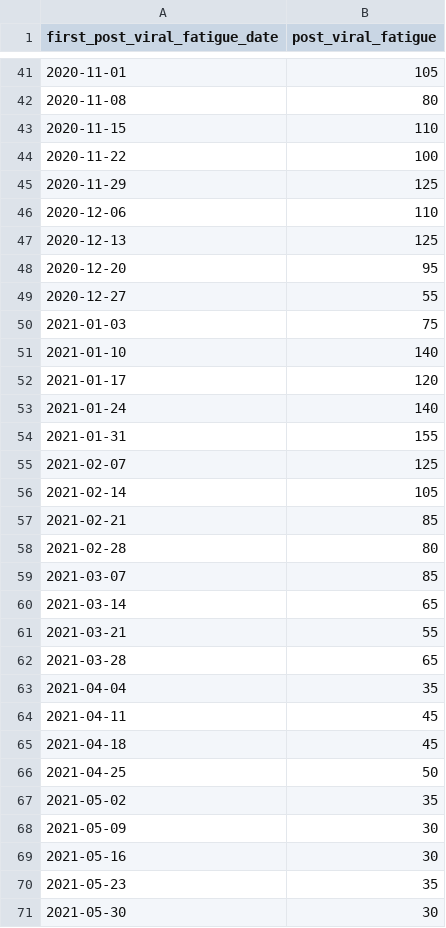
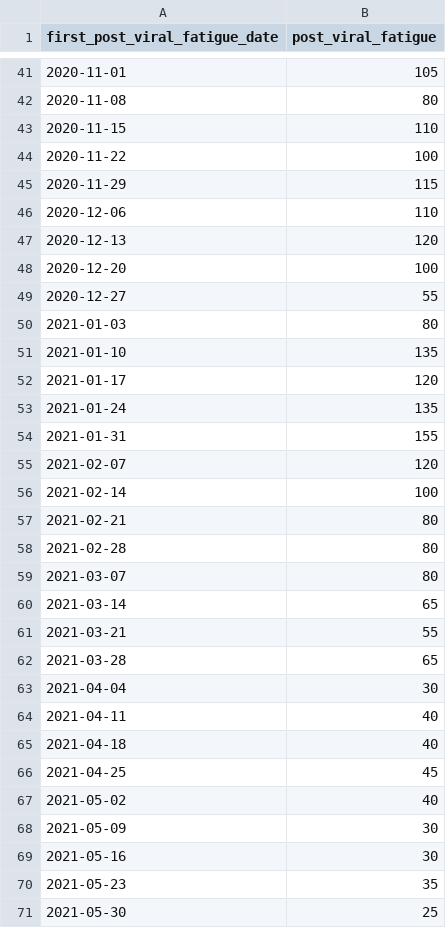
Before and after one commit to opensafely/long-covid, a CSV file: released_outputs/emis/code_use_per_week_post_viral_fatigue.csv, drawn as a sheet; only a part is shown, gaps mark what is left out; the diff covers the shown part only.

```diff
--- a/released_outputs/emis/code_use_per_week_post_viral_fatigue.csv
+++ b/released_outputs/emis/code_use_per_week_post_viral_fatigue.csv
@@ -44,17 +44,17 @@ first_post_viral_fatigue_date,post_viral_fatigue
 2020-11-22,100
-2020-11-29,125
+2020-11-29,115
 2020-12-06,110
-2020-12-13,125
-2020-12-20,95
+2020-12-13,120
+2020-12-20,100
 2020-12-27,55
-2021-01-03,75
-2021-01-10,140
+2021-01-03,80
+2021-01-10,135
 2021-01-17,120
-2021-01-24,140
+2021-01-24,135
 2021-01-31,155
-2021-02-07,125
-2021-02-14,105
-2021-02-21,85
+2021-02-07,120
+2021-02-14,100
+2021-02-21,80
 2021-02-28,80
-2021-03-07,85
+2021-03-07,80
 2021-03-14,65
@@ -62,7 +62,7 @@ first_post_viral_fatigue_date,post_viral_fatigue
 2021-03-28,65
-2021-04-04,35
-2021-04-11,45
-2021-04-18,45
-2021-04-25,50
-2021-05-02,35
+2021-04-04,30
+2021-04-11,40
+2021-04-18,40
+2021-04-25,45
+2021-05-02,40
 2021-05-09,30
@@ -70,2 +70,2 @@ first_post_viral_fatigue_date,post_viral_fatigue
 2021-05-23,35
-2021-05-30,30
+2021-05-30,25
```
Also changed, not shown: 19 added rows and 19 edited cells elsewhere in this file, released_outputs/emis/all_long_covid_codes.csv, released_outputs/emis/code_use_per_week_long_covid.csv, 12 other files.
